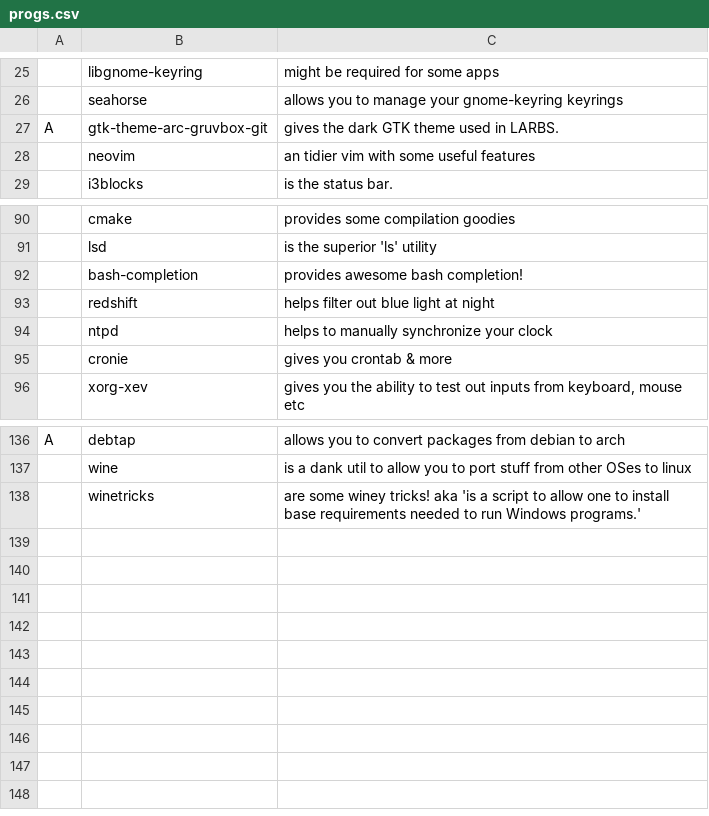
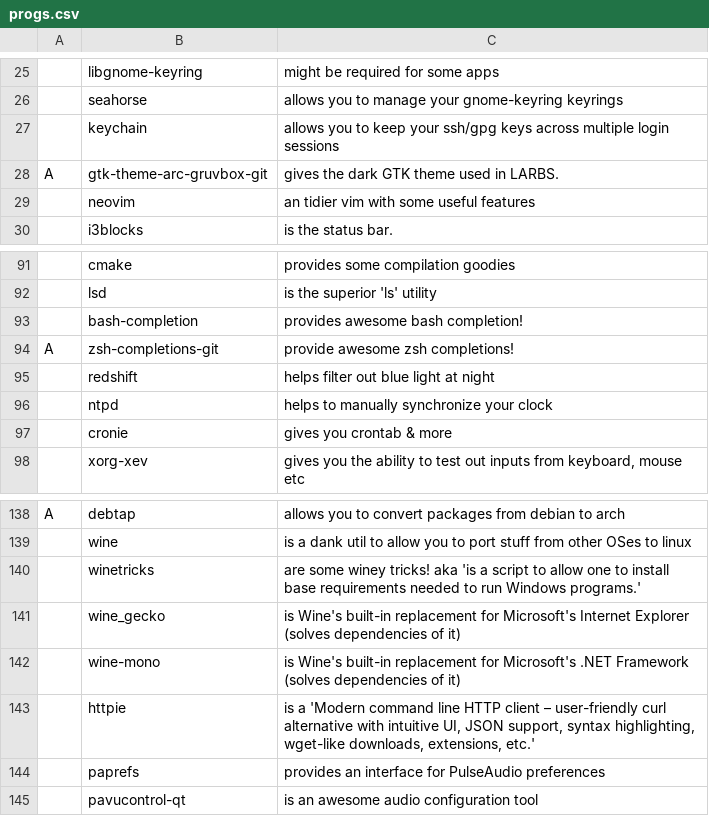
Before and after one commit to kiprasmel/LARBS, a CSV file: progs.csv, drawn as a sheet; only a part is shown, gaps mark what is left out; the diff names each change by its address in the sheet, - before the commit and + after, or states it on an @@ line.

Commit message:
Add audio for multiple devices & more
Signed-off-by: Kipras Melnikovas <kipras@kipras.org>

```diff
--- a/progs.csv
+++ b/progs.csv
+row 27:  | keychain | allows you to keep your ssh/gpg keys across multiple login sessions
+row 94: A | zsh-completions-git | provide awesome zsh completions!
+row 141:  | wine_gecko | is Wine's built-in replacement for Microsoft's Internet Explorer (solves dependencies of it)
+row 142:  | wine-mono | is Wine's built-in replacement for Microsoft's .NET Framework (solves dependencies of it)
+row 143:  | httpie | is a 'Modern command line HTTP client – user-friendly curl alternative with intuitive UI, JSON support, syntax highlighting, wget-like downloads, extensions, etc.'
+row 144:  | paprefs | provides an interface for PulseAudio preferences
+row 145:  | pavucontrol-qt | is an awesome audio configuration tool
```
Also changed, not shown: 1 other file.
